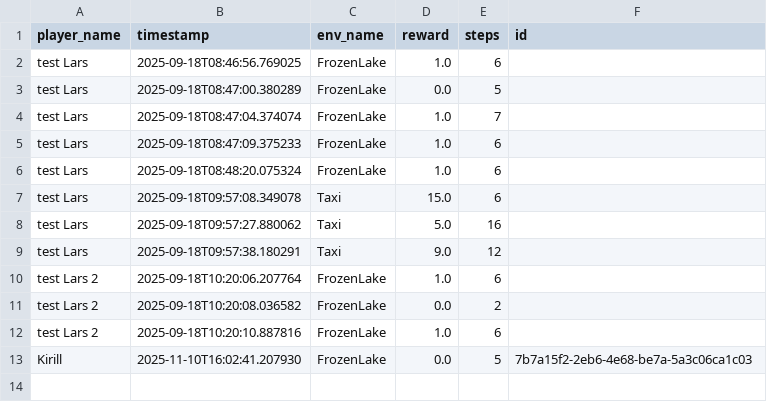
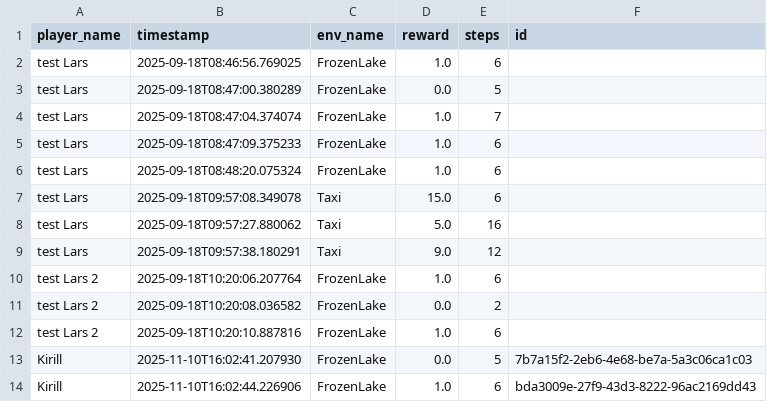
Before and after one commit to kirsalfetnik/gymnasium_human_feedback, a CSV file: rewards.csv, drawn as a sheet.

```diff
--- a/rewards.csv
+++ b/rewards.csv
@@ -13 +13,2 @@ test Lars 2,2025-09-18T10:20:10.887816,FrozenLake,1.0,6,
 Kirill,2025-11-10T16:02:41.207930,FrozenLake,0.0,5,7b7a15f2-2eb6-4e68-be7a-5a3c06ca1c03
+Kirill,2025-11-10T16:02:44.226906,FrozenLake,1.0,6,bda3009e-27f9-43d3-8222-96ac2169dd43
```
Also changed, not shown: trajectories.csv.
